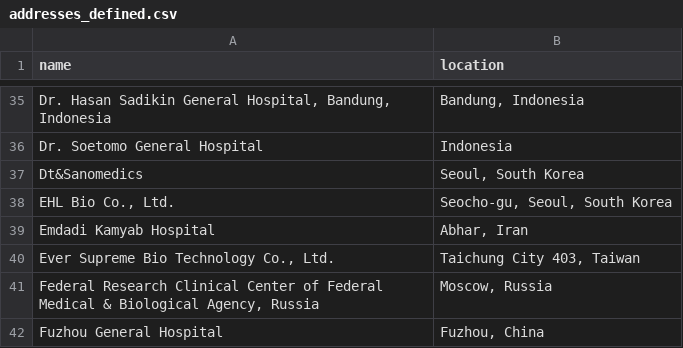
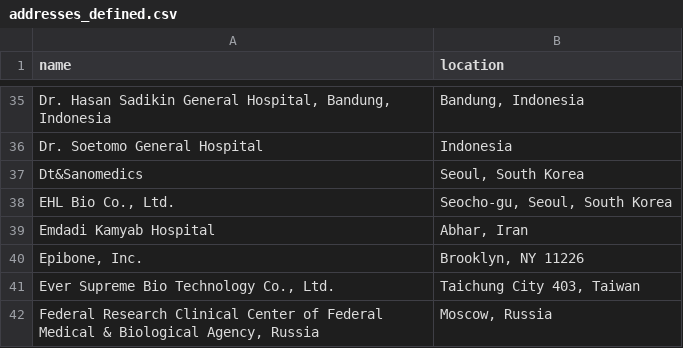
Before and after one commit to jesnyder/scraped_guts, a CSV file: admin/addresses_defined.csv, drawn as a sheet; only a part is shown, gaps mark what is left out; the shorter side is filled out with more unchanged rows.

Commit message:
geolocated

```diff
--- a/admin/addresses_defined.csv
+++ b/admin/addresses_defined.csv
@@ -39,2 +39,3 @@ EHL Bio Co., Ltd.| Seocho-gu, Seoul, South Korea
 Emdadi Kamyab Hospital| Abhar, Iran
+Epibone, Inc.| Brooklyn, NY 11226
 Ever Supreme Bio Technology Co., Ltd.| Taichung City 403, Taiwan
```
